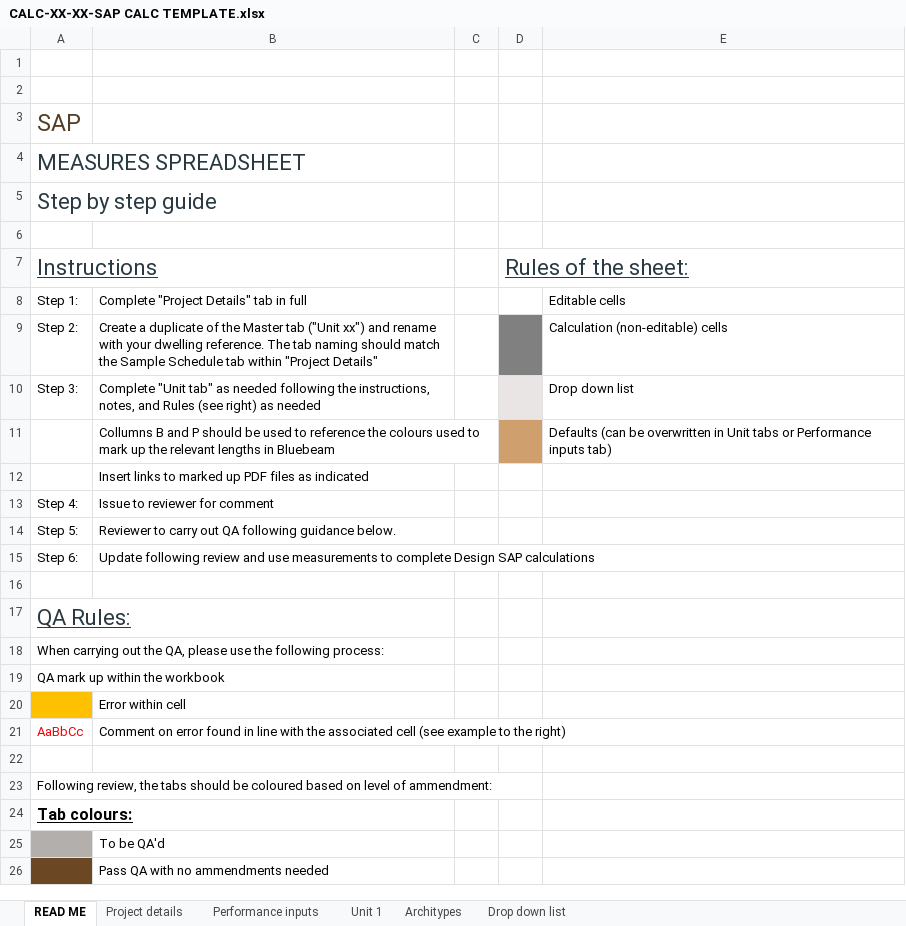
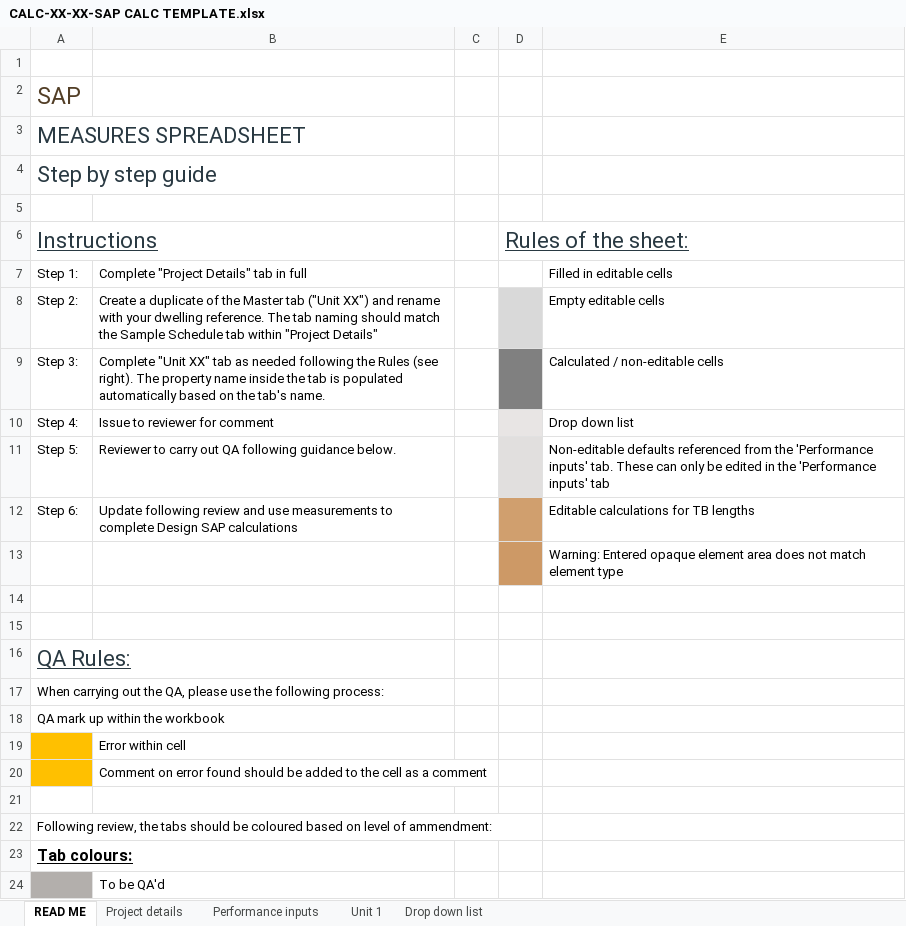
Before and after one commit to HoareLea/SAP_XML_Generator, an Excel workbook: CALC-XX-XX-SAP CALC TEMPLATE.xlsx, sheet READ ME, drawn as a sheet; only a part is shown; the shorter side is filled out with more unchanged rows; values as stored, in another font and other column widths than the file's, no borders; charts and pictures not drawn; removed rows and columns are numbered as before the commit, all else as after; the diff names each change by its address in the sheet, - before the commit and + after, or states it on an @@ line.

```diff
--- a/CALC-XX-XX-SAP CALC TEMPLATE.xlsx (sheet READ ME)
+++ b/CALC-XX-XX-SAP CALC TEMPLATE.xlsx (sheet READ ME)
@@ sheet tab hidden: Architypes @@
-row 2: (empty)
-E7: Editable cells
+E7: Filled in editable cells
-B8: …tab ("Unit xx") and rename…
+B8: …tab ("Unit XX") and rename…
-D8 fill: #808080
+D8 fill: #D9D9D9
-E8: Calculation (non-editable) cells
+E8: Empty editable cells
-B9: Complete "Unit tab" as needed following the instructions, notes, and Rules (see right) as needed
+B9: Complete "Unit XX" tab as needed following the Rules (see right). The property name inside the tab is populated automatically based on the tab's name.
-D9 fill: #E8E5E4
+D9 fill: #808080
-E9: Drop down list
+E9: Calculated / non-editable cells
-row 11:  | Collumns B and P should be used to reference the colours used to mark up the relevant lengths in Bluebeam |  |  | Defaults (can be overwritten in Unit tabs or Performance inputs tab)
-row 12:  | Insert links to marked up PDF files as indicated
-D10 fill: none
+D10 fill: #E8E5E4
-E10: (empty)
+E10: Drop down list
-D11 fill: none
+D11 fill: #E1DFDE
-E11: (empty)
+E11: Non-editable defaults referenced from the 'Performance inputs' tab. These can only be edited in the 'Performance inputs' tab
-D12 fill: none
+D12 fill: #D09F6E
-E12: (empty)
+E12: Editable calculations for TB lengths
+row 13:  |  |  |  | Warning: Entered opaque element area does not match element type
+row 14: (empty)
-row 21: AaBbCc | Comment on error found in line with the associated cell (see example to the right)
+row 20:  | Comment on error found should be added to the cell as a comment
```
Also changed, not shown: sheet Unit 1, sheet Performance inputs, sheet Drop down list, sheet Project details, formulas that keep their value, charts or pictures, 2 other files.
